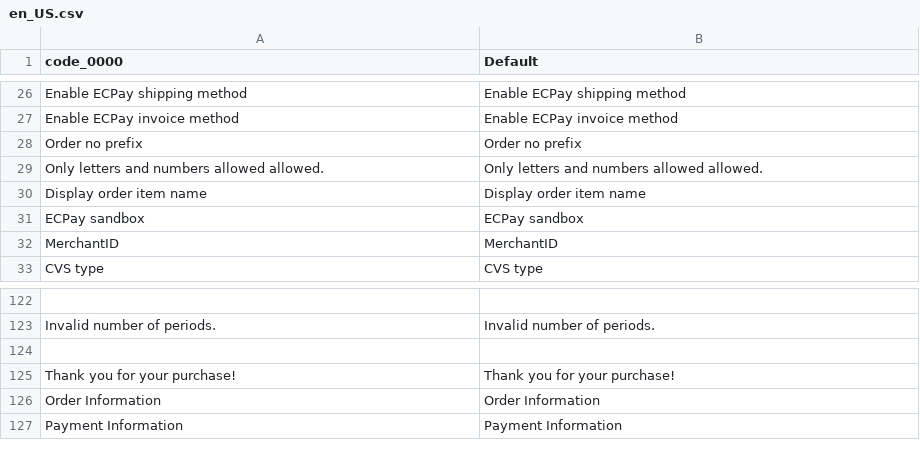
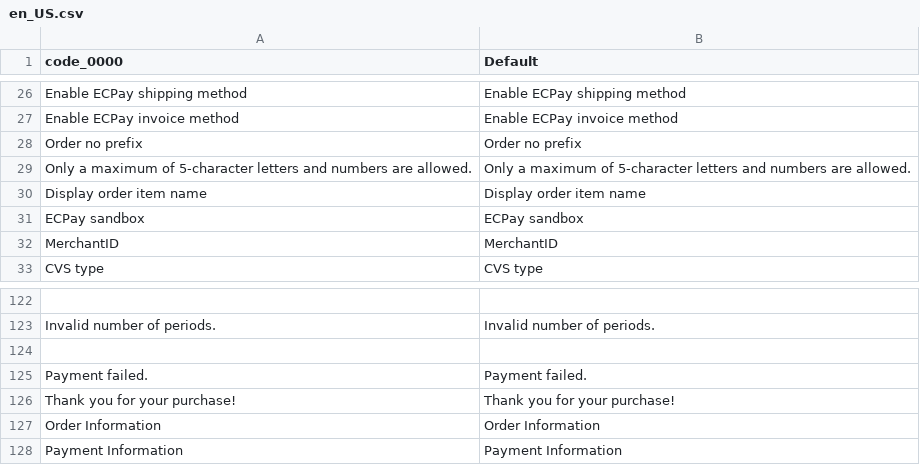
Before and after one commit to ECPay/Magento2.4.5, a CSV file: General/i18n/en_US.csv, drawn as a sheet; only a part is shown, gaps mark what is left out; removed rows and columns are numbered as before the commit, all else as after; the diff names each change by its address in the sheet, - before the commit and + after, or states it on an @@ line.

```diff
--- a/General/i18n/en_US.csv
+++ b/General/i18n/en_US.csv
-row 29: Only letters and numbers allowed allowed. | Only letters and numbers allowed allowed.
+row 29: Only a maximum of 5-character letters and numbers are allowed. | Only a maximum of 5-character letters and numbers are allowed.
+row 125: Payment failed. | Payment failed.
```
Also changed, not shown: General/i18n/zh_Hant_TW.csv, 57 other files.
